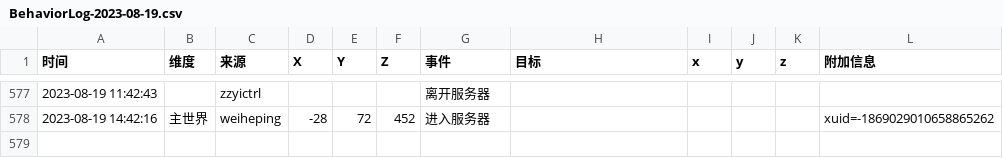
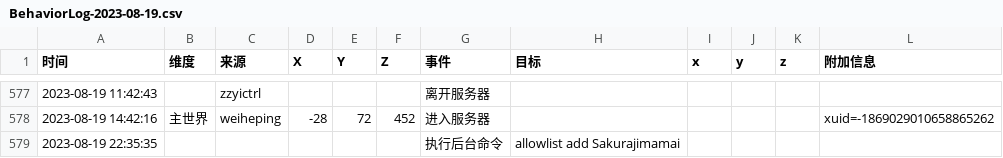
Before and after one commit to FantasyTownServer/Bedrock-Survive, a CSV file: logs/BehaviorLog-2023-08-19.csv, drawn as a sheet; only a part is shown, gaps mark what is left out; the diff names each change by its address in the sheet, - before the commit and + after, or states it on an @@ line.

```diff
--- a/logs/BehaviorLog-2023-08-19.csv
+++ b/logs/BehaviorLog-2023-08-19.csv
+row 579: 2023-08-19 22:35:35 |  |  |  |  |  | 执行后台命令 | allowlist add Sakurajimamai
```
Also changed, not shown: 13 other files.
